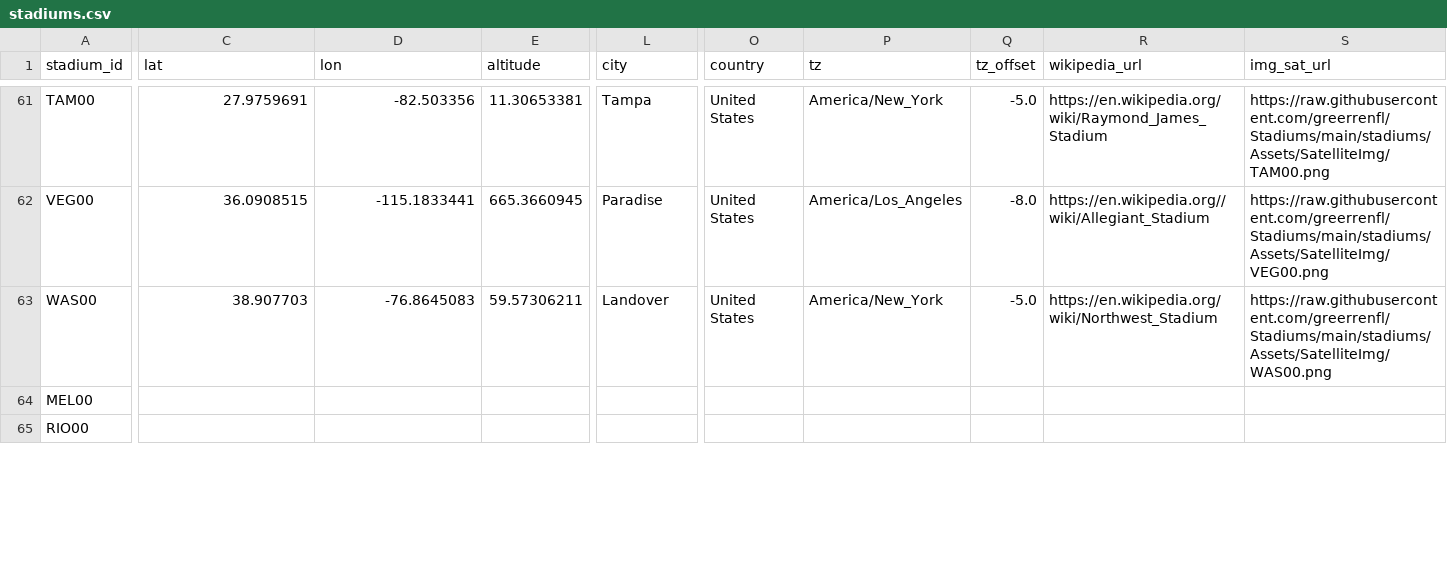
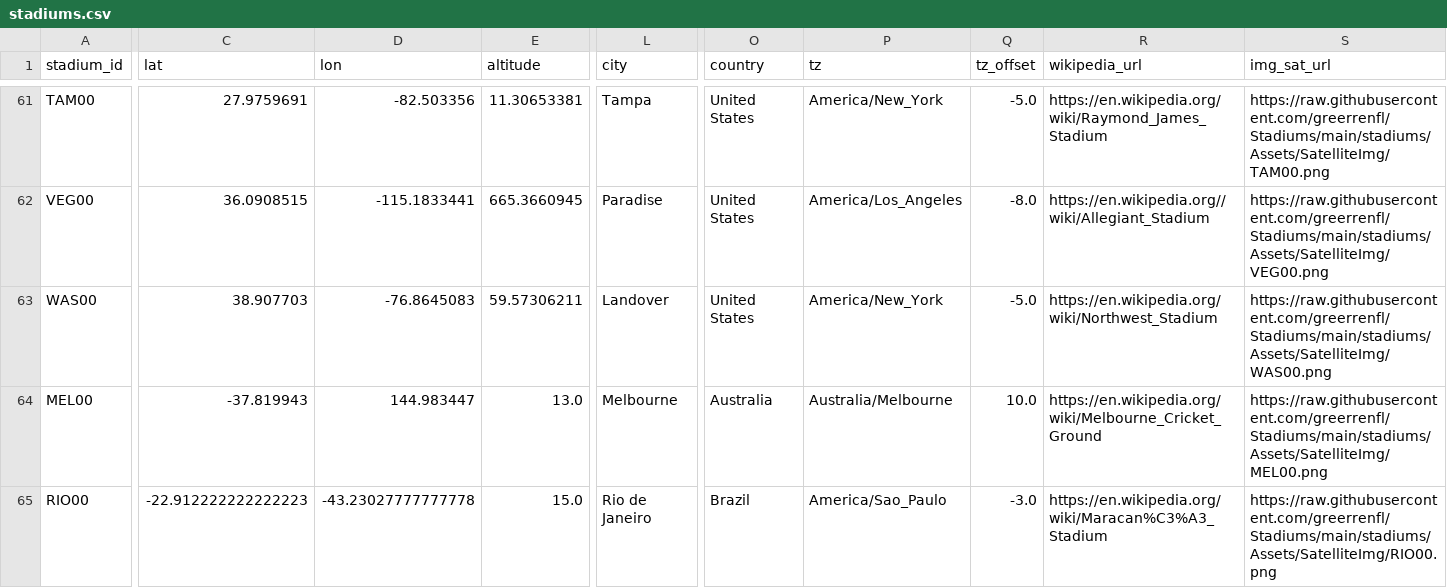
Before and after one commit to greerreNFL/Stadiums, a CSV file: data/stadiums.csv, drawn as a sheet; only a part is shown, gaps mark what is left out; the diff covers the shown part only; the diff names each change by its address in the sheet, - before the commit and + after, or states it on an @@ line.

Commit message:
2026 - lat lon update

```diff
--- a/data/stadiums.csv
+++ b/data/stadiums.csv
-C64 (lat): (empty)
+C64 (lat): -37.819943
-D64 (lon): (empty)
+D64 (lon): 144.983447
-E64 (altitude): (empty)
+E64 (altitude): 13.0
-L64 (city): (empty)
+L64 (city): Melbourne
-O64 (country): (empty)
+O64 (country): Australia
-P64 (tz): (empty)
+P64 (tz): Australia/Melbourne
-Q64 (tz_offset): (empty)
+Q64 (tz_offset): 10.0
-R64 (wikipedia_url): (empty)
+R64 (wikipedia_url): https://en.wikipedia.org/wiki/Melbourne_Cricket_Ground
-S64 (img_sat_url): (empty)
+S64 (img_sat_url): https://raw.githubusercontent.com/greerrenfl/Stadiums/main/stadiums/Assets/SatelliteImg/MEL00.png
-C65 (lat): (empty)
+C65 (lat): -22.912222222222223
-D65 (lon): (empty)
+D65 (lon): -43.23027777777778
-E65 (altitude): (empty)
+E65 (altitude): 15.0
-L65 (city): (empty)
+L65 (city): Rio de Janeiro
-O65 (country): (empty)
+O65 (country): Brazil
-P65 (tz): (empty)
+P65 (tz): America/Sao_Paulo
-Q65 (tz_offset): (empty)
+Q65 (tz_offset): -3.0
-R65 (wikipedia_url): (empty)
+R65 (wikipedia_url): https://en.wikipedia.org/wiki/Maracan%C3%A3_Stadium
-S65 (img_sat_url): (empty)
+S65 (img_sat_url): https://raw.githubusercontent.com/greerrenfl/Stadiums/main/stadiums/Assets/SatelliteImg/RIO00.png
```
Also changed, not shown: 68 edited cells elsewhere in this file.
